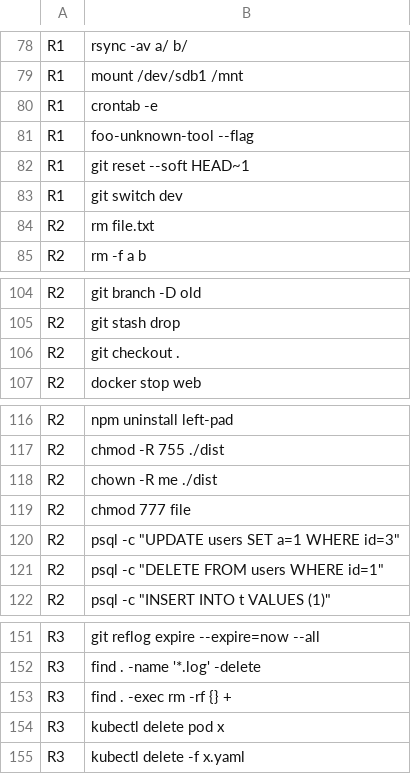
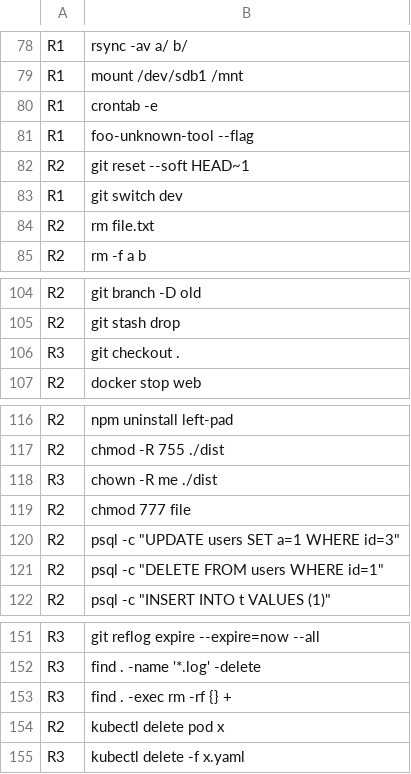
Before and after one commit to ShahadatTest/safeshell, a TSV file: safeshell/eval/corpus/commands.tsv, drawn as a sheet; only a part is shown, gaps mark what is left out; the diff covers the shown part only.

```diff
--- a/safeshell/eval/corpus/commands.tsv
+++ b/safeshell/eval/corpus/commands.tsv
@@ -81,3 +81,3 @@ R1	crontab -e
 R1	foo-unknown-tool --flag	
-R1	git reset --soft HEAD~1	
+R2	git reset --soft HEAD~1	
 R1	git switch dev	
@@ -105,3 +105,3 @@ R2	git branch -D old
 R2	git stash drop	
-R2	git checkout .	
+R3	git checkout .	
 R2	docker stop web	
@@ -117,3 +117,3 @@ R2	npm uninstall left-pad
 R2	chmod -R 755 ./dist	
-R2	chown -R me ./dist	
+R3	chown -R me ./dist	
 R2	chmod 777 file	
@@ -153,3 +153,3 @@ R3	find . -name '*.log' -delete
 R3	find . -exec rm -rf {} +	
-R3	kubectl delete pod x	
+R2	kubectl delete pod x	
 R3	kubectl delete -f x.yaml	
```
Also changed, not shown: 9 edited cells elsewhere in this file, 41 other files.
